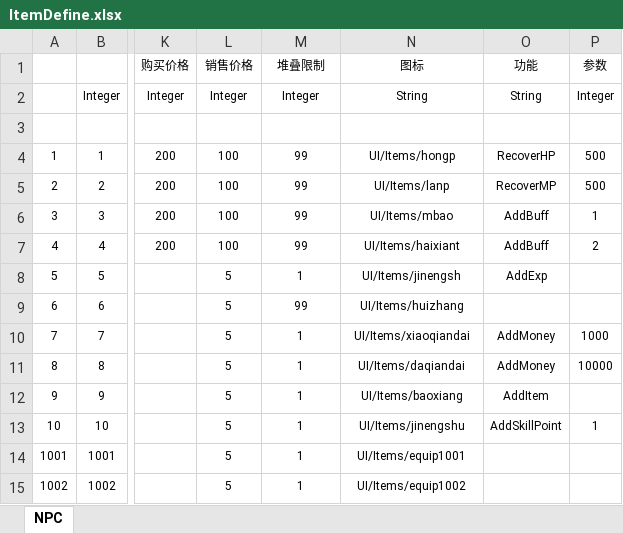
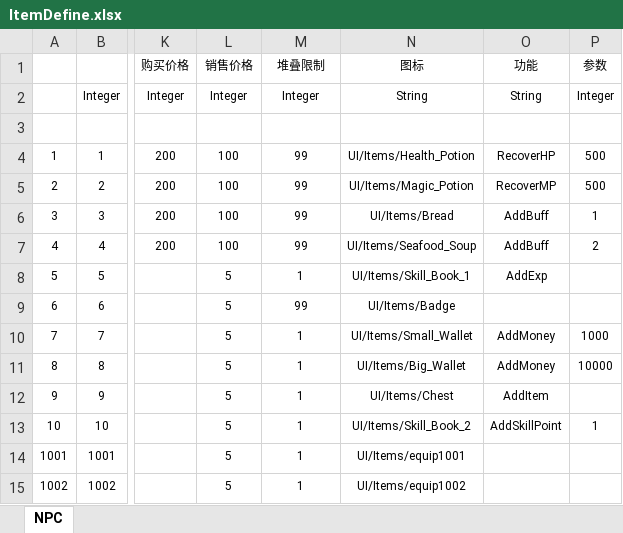
Before and after one commit to PXbask/PXMMORPG, an Excel workbook: Src/Data/Tables/ItemDefine.xlsx, sheet NPC, drawn as a sheet; only a part is shown, gaps mark what is left out; values as stored, in another font and other column widths than the file's, no borders; table styles not drawn; the diff names each change by its address in the sheet, - before the commit and + after, or states it on an @@ line.

```diff
--- a/Src/Data/Tables/ItemDefine.xlsx (sheet NPC)
+++ b/Src/Data/Tables/ItemDefine.xlsx (sheet NPC)
-N4 (图标): UI/Items/hongp
+N4 (图标): UI/Items/Health_Potion
-N5 (图标): UI/Items/lanp
+N5 (图标): UI/Items/Magic_Potion
-N6 (图标): UI/Items/mbao
+N6 (图标): UI/Items/Bread
-N7 (图标): UI/Items/haixiant
+N7 (图标): UI/Items/Seafood_Soup
-N8 (图标): UI/Items/jinengsh
+N8 (图标): UI/Items/Skill_Book_1
-N9 (图标): UI/Items/huizhang
+N9 (图标): UI/Items/Badge
-N10 (图标): UI/Items/xiaoqiandai
+N10 (图标): UI/Items/Small_Wallet
-N11 (图标): UI/Items/daqiandai
+N11 (图标): UI/Items/Big_Wallet
-N12 (图标): UI/Items/baoxiang
+N12 (图标): UI/Items/Chest
-N13 (图标): UI/Items/jinengshu
+N13 (图标): UI/Items/Skill_Book_2
```
Also changed, not shown: 20 other files.
